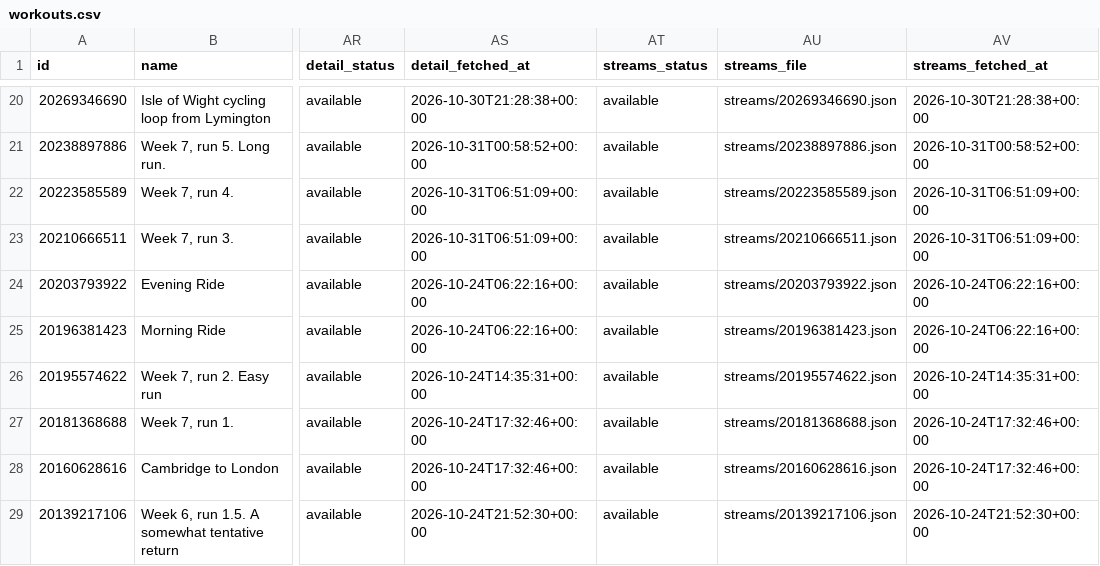
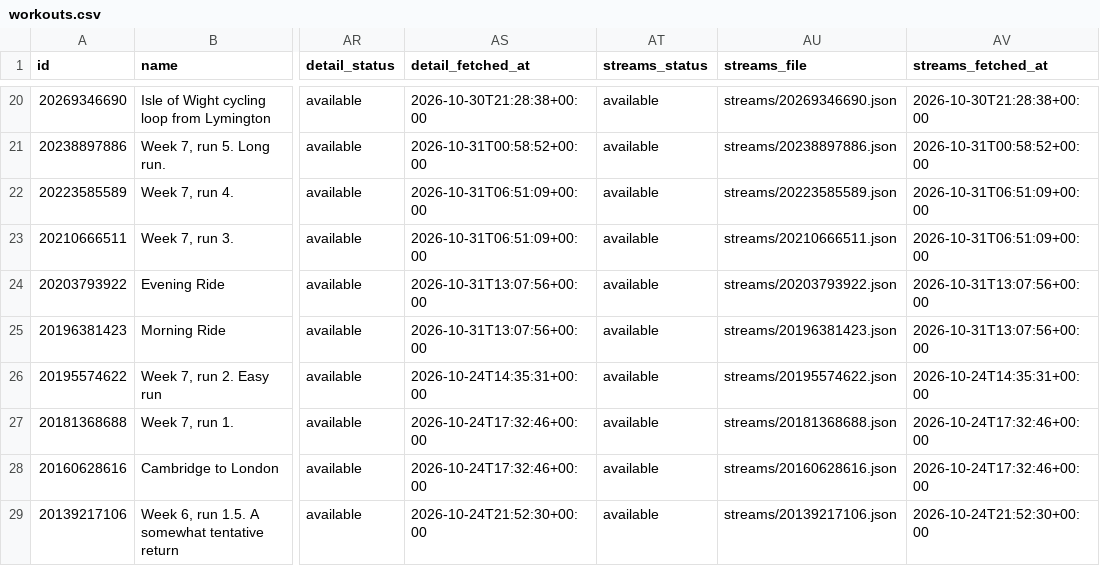
Before and after one commit to holder-josh/valencia-1870, a CSV file: docs/workouts.csv, drawn as a sheet; only a part is shown, gaps mark what is left out; the diff names each change by its address in the sheet, - before the commit and + after, or states it on an @@ line.

```diff
--- a/docs/workouts.csv
+++ b/docs/workouts.csv
-AS24:AS25 (detail_fetched_at): 2026-10-24T06:22:16+00:00
+AS24:AS25 (detail_fetched_at): 2026-10-31T13:07:56+00:00
-AV24:AV25 (streams_fetched_at): 2026-10-24T06:22:16+00:00
+AV24:AV25 (streams_fetched_at): 2026-10-31T13:07:56+00:00
```
Also changed, not shown: 4 other files.
